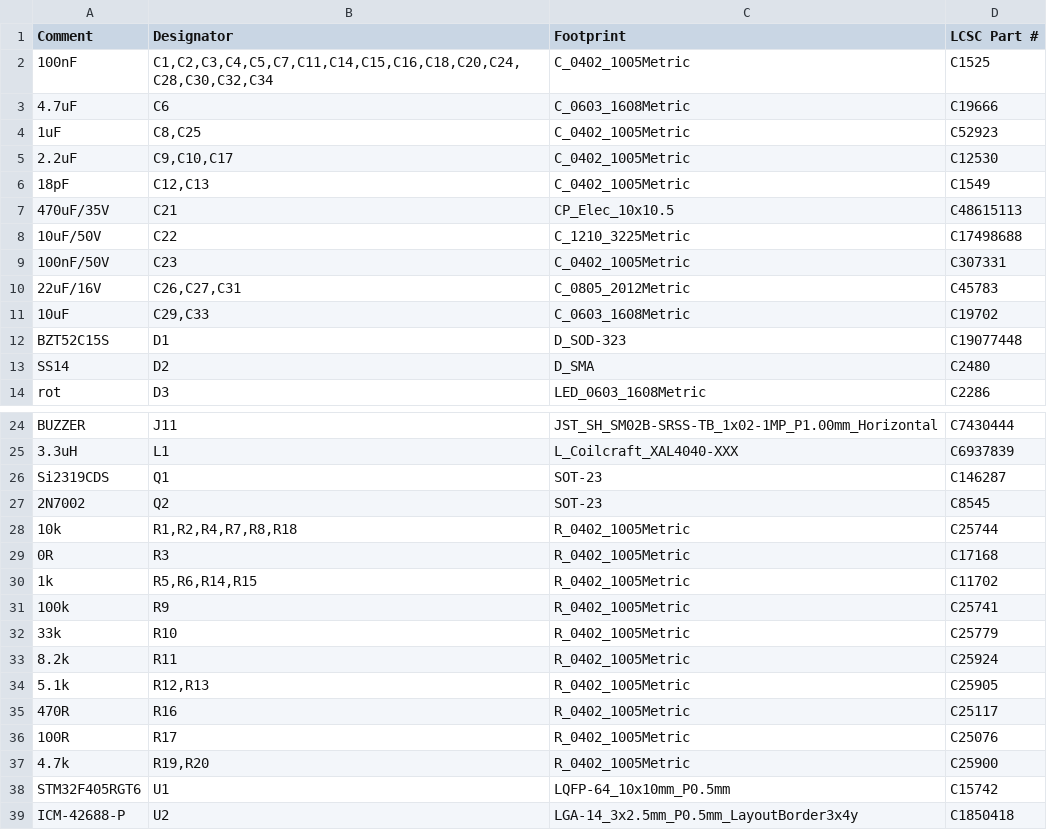
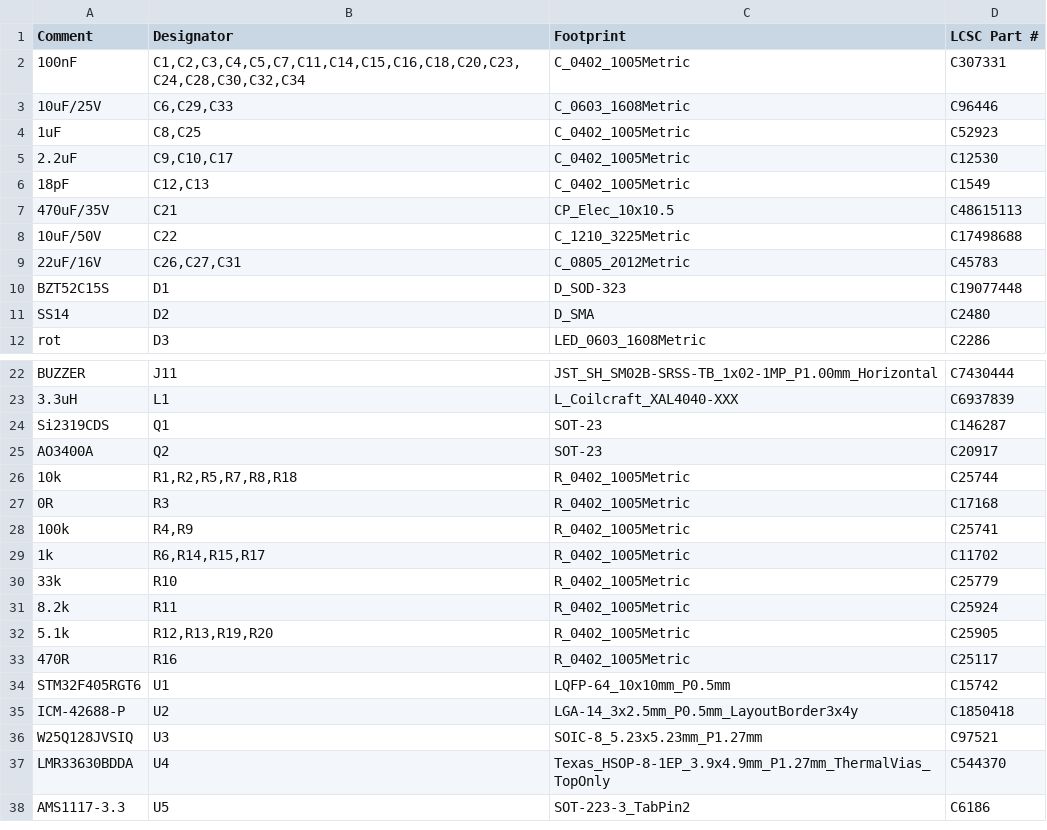
Before and after one commit to sooft1k/Drohne, a CSV file: hardware/fc/fertigung/jlcpcb_bom.csv, drawn as a sheet; only a part is shown, gaps mark what is left out; the shorter side is filled out with more unchanged rows.

```diff
--- a/hardware/fc/fertigung/jlcpcb_bom.csv
+++ b/hardware/fc/fertigung/jlcpcb_bom.csv
@@ -1,4 +1,4 @@
 Comment,Designator,Footprint,LCSC Part #
-100nF,"C1,C2,C3,C4,C5,C7,C11,C14,C15,C16,C18,C20,C24,C28,C30,C32,C34",C_0402_1005Metric,C1525
-4.7uF,C6,C_0603_1608Metric,C19666
+100nF,"C1,C2,C3,C4,C5,C7,C11,C14,C15,C16,C18,C20,C23,C24,C28,C30,C32,C34",C_0402_1005Metric,C307331
+10uF/25V,"C6,C29,C33",C_0603_1608Metric,C96446
 1uF,"C8,C25",C_0402_1005Metric,C52923
@@ -8,5 +8,3 @@ Comment,Designator,Footprint,LCSC Part #
 10uF/50V,C22,C_1210_3225Metric,C17498688
-100nF/50V,C23,C_0402_1005Metric,C307331
 22uF/16V,"C26,C27,C31",C_0805_2012Metric,C45783
-10uF,"C29,C33",C_0603_1608Metric,C19702
 BZT52C15S,D1,D_SOD-323,C19077448
@@ -26,13 +24,11 @@ BUZZER,J11,JST_SH_SM02B-SRSS-TB_1x02-1MP_P1.00mm_Horizontal,C7430444
 Si2319CDS,Q1,SOT-23,C146287
-2N7002,Q2,SOT-23,C8545
-10k,"R1,R2,R4,R7,R8,R18",R_0402_1005Metric,C25744
+AO3400A,Q2,SOT-23,C20917
+10k,"R1,R2,R5,R7,R8,R18",R_0402_1005Metric,C25744
 0R,R3,R_0402_1005Metric,C17168
-1k,"R5,R6,R14,R15",R_0402_1005Metric,C11702
-100k,R9,R_0402_1005Metric,C25741
+100k,"R4,R9",R_0402_1005Metric,C25741
+1k,"R6,R14,R15,R17",R_0402_1005Metric,C11702
 33k,R10,R_0402_1005Metric,C25779
 8.2k,R11,R_0402_1005Metric,C25924
-5.1k,"R12,R13",R_0402_1005Metric,C25905
+5.1k,"R12,R13,R19,R20",R_0402_1005Metric,C25905
 470R,R16,R_0402_1005Metric,C25117
-100R,R17,R_0402_1005Metric,C25076
-4.7k,"R19,R20",R_0402_1005Metric,C25900
 STM32F405RGT6,U1,LQFP-64_10x10mm_P0.5mm,C15742
```
Also changed, not shown: hardware/fc/fertigung/jlcpcb_cpl.csv, hardware/fc/fertigung/jlcpcb_pruefliste.csv, 42 other files.
